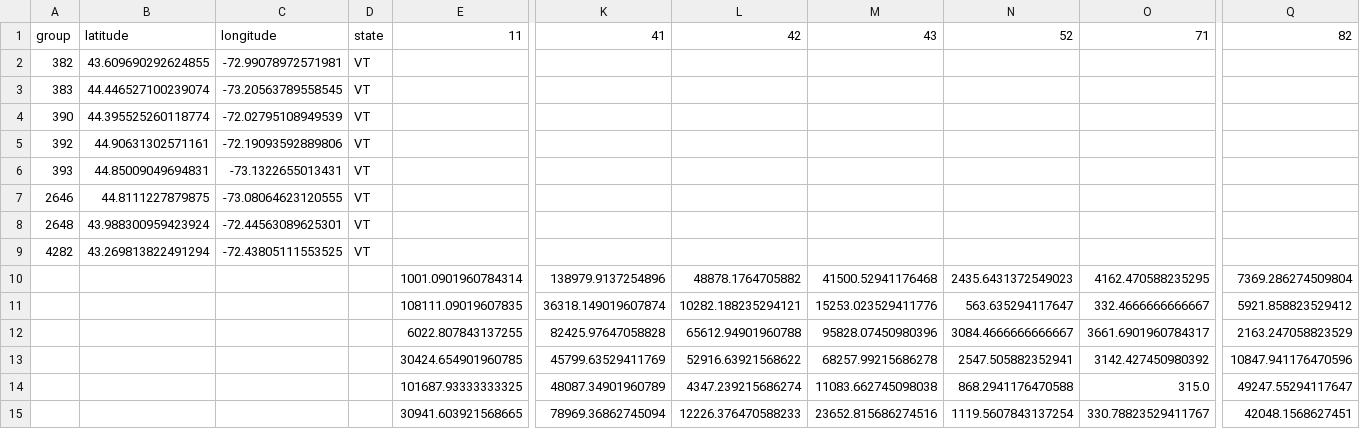
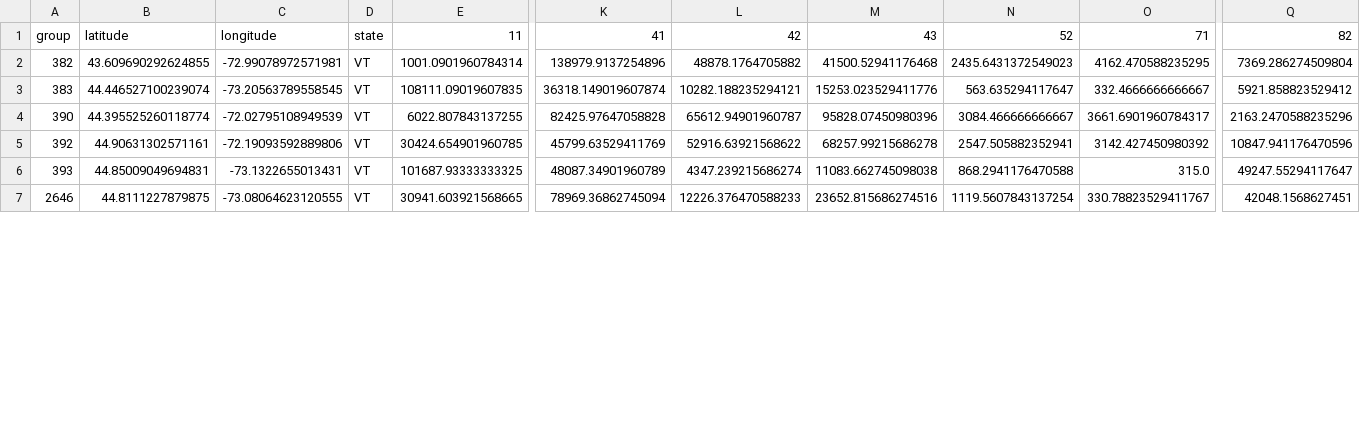
Before and after one commit to jsecol/prisons, a CSV file: data/processed/nlcd_data.csv, drawn as a sheet; only a part is shown, gaps mark what is left out; removed rows and columns are numbered as before the commit, all else as after; rows hold the shown columns only; the diff covers the shown part only; the diff names each change by its address in the sheet, - before the commit and + after, or states it on an @@ line.

Commit message:
export from Get_PrisonCenters_NLCD

```diff
--- a/data/processed/nlcd_data.csv
+++ b/data/processed/nlcd_data.csv
-row 2: 382 | 43.609690292624855 | -72.99078972571981 | VT
-row 3: 383 | 44.446527100239074 | -73.20563789558545 | VT
-row 4: 390 | 44.395525260118774 | -72.02795108949539 | VT
-row 5: 392 | 44.90631302571161 | -72.19093592889806 | VT
-row 6: 393 | 44.85009049694831 | -73.1322655013431 | VT
-row 7: 2646 | 44.8111227879875 | -73.08064623120555 | VT
-row 8: 2648 | 43.988300959423924 | -72.44563089625301 | VT
-row 9: 4282 | 43.269813822491294 | -72.43805111553525 | VT
-A2: (empty)
+A2: 382
-B2: (empty)
+B2: 43.609690292624855
-C2: (empty)
+C2: -72.99078972571981
-D2:D7: (empty)
+D2:D7: VT
-A3: (empty)
+A3: 383
-B3: (empty)
+B3: 44.446527100239074
-C3: (empty)
+C3: -73.20563789558545
-A4: (empty)
+A4: 390
-B4: (empty)
+B4: 44.395525260118774
-C4: (empty)
+C4: -72.02795108949539
-L4: 65612.94901960788
+L4: 65612.94901960787
-N4: 3084.4666666666667
+N4: 3084.466666666667
-Q4: 2163.247058823529
+Q4: 2163.2470588235296
-A5: (empty)
+A5: 392
-B5: (empty)
+B5: 44.90631302571161
-C5: (empty)
+C5: -72.19093592889806
-A6: (empty)
+A6: 393
-B6: (empty)
+B6: 44.85009049694831
-C6: (empty)
+C6: -73.1322655013431
-A7: (empty)
+A7: 2646
-B7: (empty)
+B7: 44.8111227879875
-C7: (empty)
+C7: -73.08064623120555
```
Also changed, not shown: 13 edited cells elsewhere in this file.
